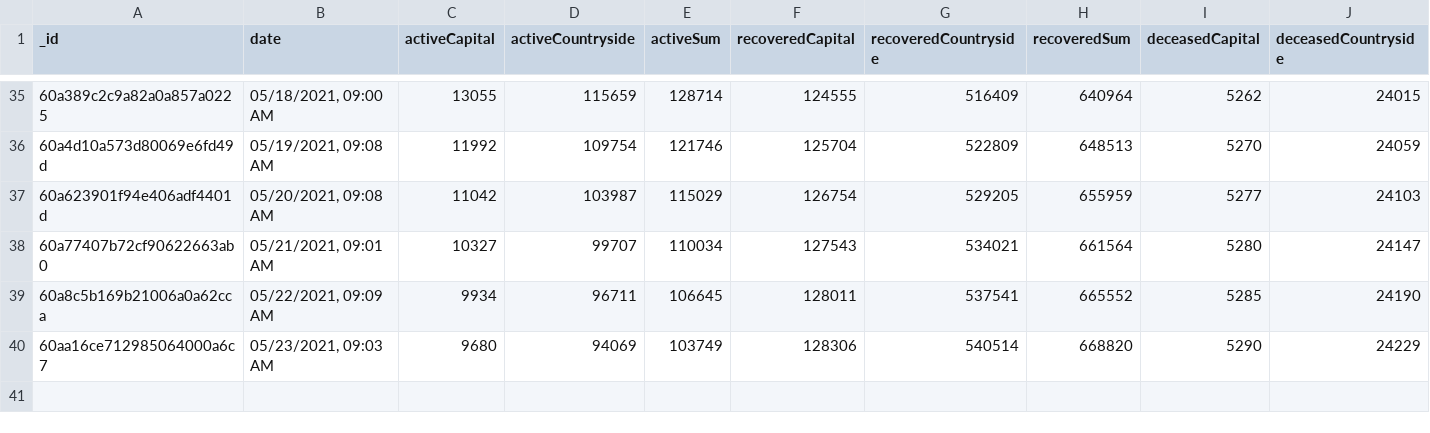
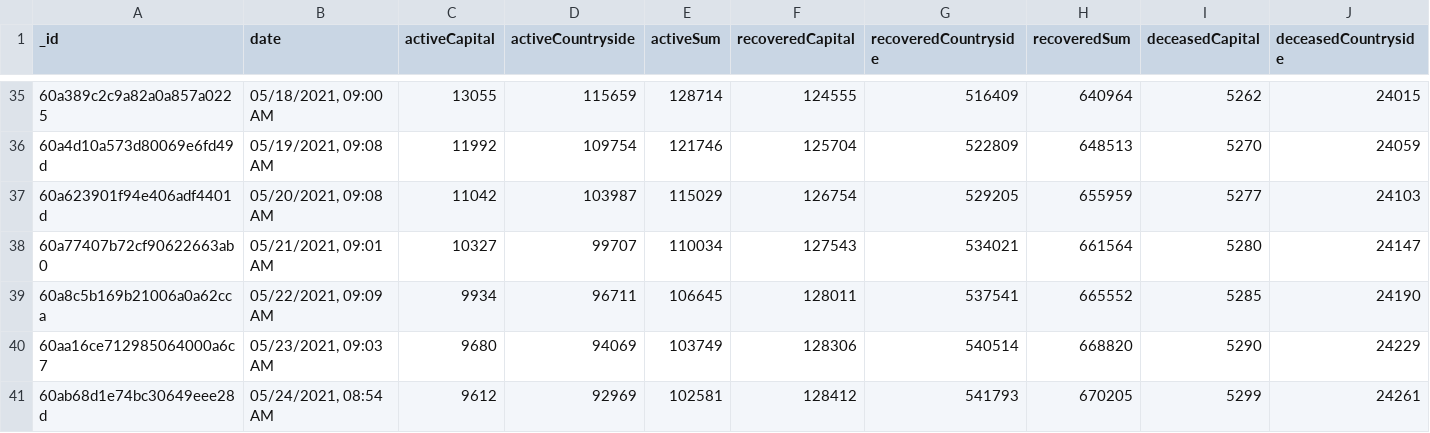
Before and after one commit to theDavidBarton/koronavirus.gov.hu-scraper, a CSV file: dailyResult.csv, drawn as a sheet; only a part is shown, gaps mark what is left out; rows hold the shown columns only; the diff names each change by its address in the sheet, - before the commit and + after, or states it on an @@ line.

Commit message:
feat(data): update data 2021-05-24

```diff
--- a/dailyResult.csv
+++ b/dailyResult.csv
+row 41: 60ab68d1e74bc30649eee28d | 05/24/2021, 08:54 AM | 9612 | 92969 | 102581 | 128412 | 541793 | 670205 | 5299 | 24261
```
Also changed, not shown: 3 other files.
